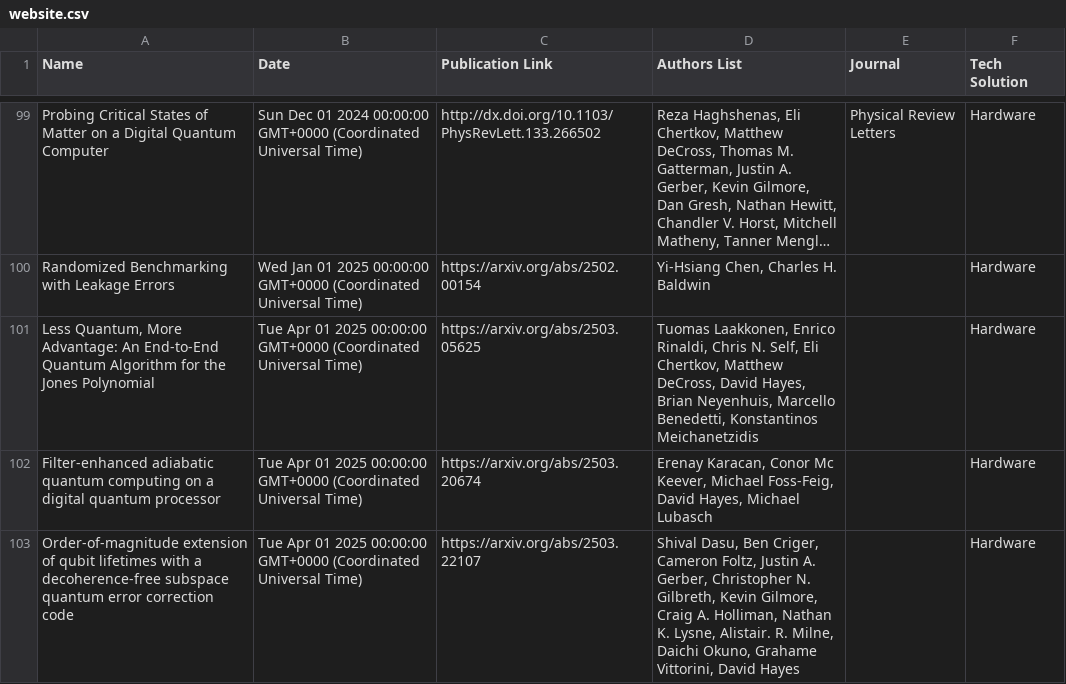
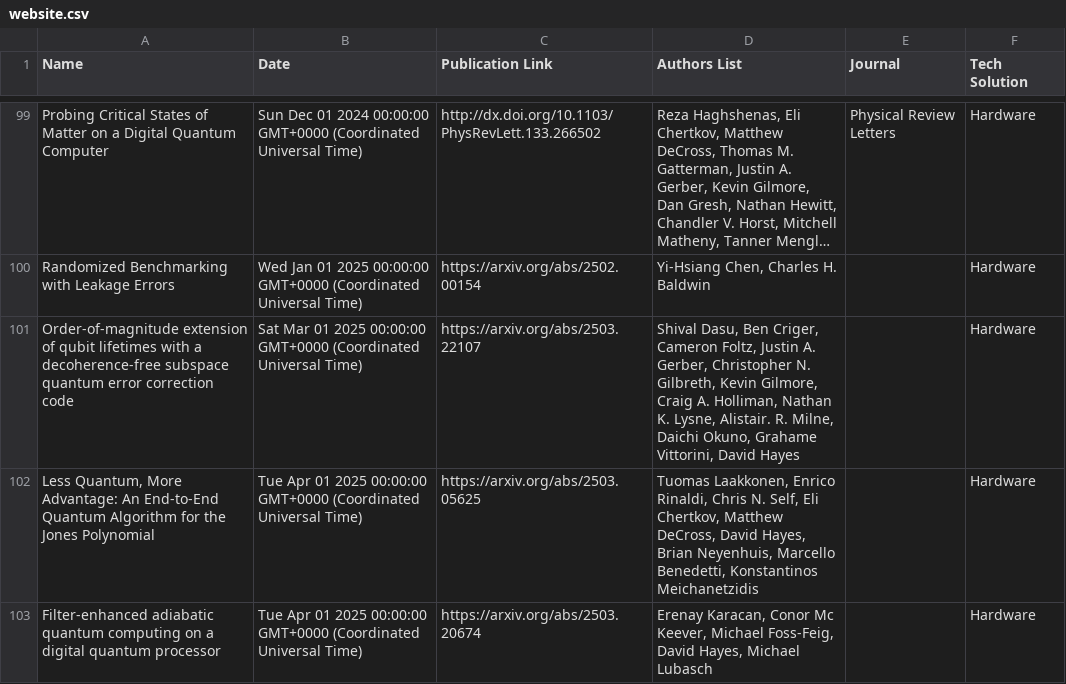
Before and after one commit to Quantinuum/quantinuum-publications, a CSV file: csv/website.csv, drawn as a sheet; only a part is shown, gaps mark what is left out; the shorter side is filled out with more unchanged rows; long unchanged cells end in …; the diff covers the shown part only; the diff names each change by its address in the sheet, - before the commit and + after, or states it on an @@ line.

```diff
--- a/csv/website.csv
+++ b/csv/website.csv
+row 101: Order-of-magnitude extension of qubit lifetimes with a decoherence-free subspace quantum error correction code | Sat Mar 01 2025 00:00:00 GMT+0000 (Coordinated Universal Time) | https://arxiv.org/abs/2503.22107 | Shival Dasu, Ben Criger, Cameron Foltz, Justin A. Gerber, Christopher N. Gilbreth, Kevin Gilmore, Craig A. Holliman, Nathan K. Lysne, Alistair. R. Milne, Daichi Okuno, Grahame Vittorini, David Hayes |  | Hardware
```
Also changed, not shown: 2 added rows elsewhere in this file, csv/hardware-articles.csv, csv/hardware-citations.csv, 3 other files.
